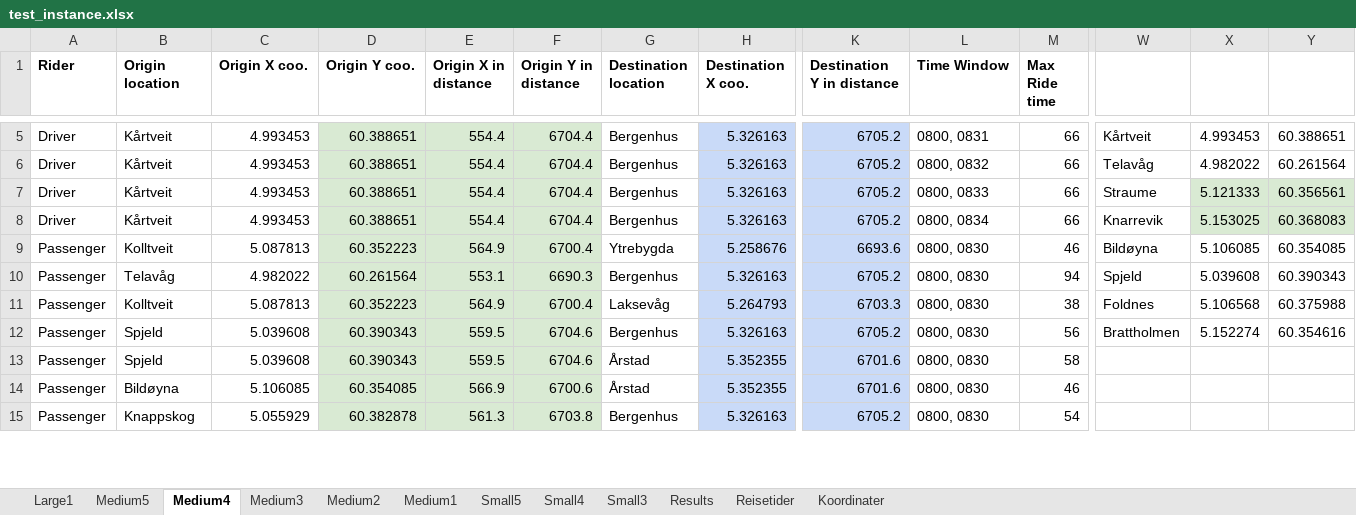
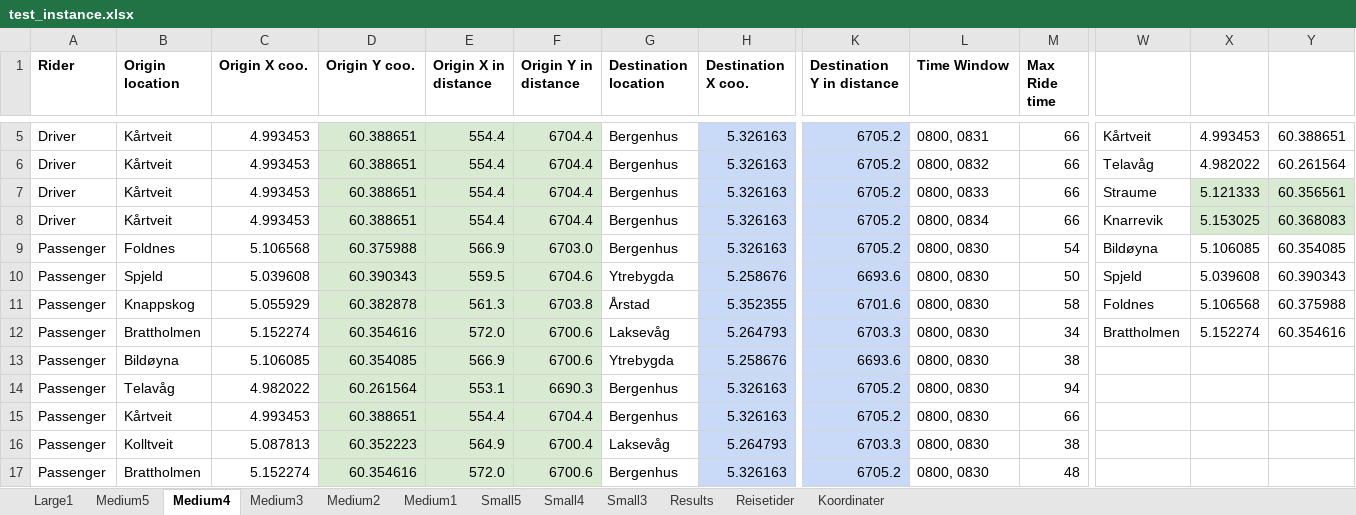
Before and after one commit to tonyyang1998/master2023, an Excel workbook: test_instance.xlsx, sheet Medium4, drawn as a sheet; only a part is shown, gaps mark what is left out; values as stored, in another font and other column widths than the file's, no borders; removed rows and columns are numbered as before the commit, all else as after; rows hold the shown columns only; the diff covers the shown part only; the diff names each change by its address in the sheet, - before the commit and + after, or states it on an @@ line.

```diff
--- a/test_instance.xlsx (sheet Medium4)
+++ b/test_instance.xlsx (sheet Medium4)
+row 9: Passenger | Foldnes | 5.106568 | 60.375988 | 566.9 | 6703.0 | Bergenhus | 5.326163 | 6705.2 | 0800, 0830 | 54 | Bildøyna | 5.106085 | 60.354085
-B10 (Origin location): Kolltveit
+B10 (Origin location): Spjeld
-C10 (Origin X coo.): 5.087813
+C10 (Origin X coo.): 5.039608
-D10 (Origin Y coo.): 60.352223
+D10 (Origin Y coo.): 60.390343
-E10 (Origin X in distance): 564.9
+E10 (Origin X in distance): 559.5
-F10 (Origin Y in distance): 6700.4
+F10 (Origin Y in distance): 6704.6
-M10 (Max Ride time): 46
+M10 (Max Ride time): 50
-W10: Bildøyna
+W10: Spjeld
-X10: 5.106085
+X10: 5.039608
-Y10: 60.354085
+Y10: 60.390343
+row 11: Passenger | Knappskog | 5.055929 | 60.382878 | 561.3 | 6703.8 | Årstad | 5.352355 | 6701.6 | 0800, 0830 | 58 | Foldnes | 5.106568 | 60.375988
+row 12: Passenger | Brattholmen | 5.152274 | 60.354616 | 572.0 | 6700.6 | Laksevåg | 5.264793 | 6703.3 | 0800, 0830 | 34 | Brattholmen | 5.152274 | 60.354616
+row 13: Passenger | Bildøyna | 5.106085 | 60.354085 | 566.9 | 6700.6 | Ytrebygda | 5.258676 | 6693.6 | 0800, 0830 | 38
-W14: Spjeld
+W14: (empty)
-X14: 5.039608
+X14: (empty)
-Y14: 60.390343
+Y14: (empty)
+row 15: Passenger | Kårtveit | 4.993453 | 60.388651 | 554.4 | 6704.4 | Bergenhus | 5.326163 | 6705.2 | 0800, 0830 | 66
-W16: Foldnes
+W16: (empty)
-X16: 5.106568
+X16: (empty)
-Y16: 60.375988
+Y16: (empty)
-row 12: Passenger | Spjeld | 5.039608 | 60.390343 | 559.5 | 6704.6 | Bergenhus | 5.326163 | 6705.2 | 0800, 0830 | 56 | Brattholmen | 5.152274 | 60.354616
-row 13: Passenger | Spjeld | 5.039608 | 60.390343 | 559.5 | 6704.6 | Årstad | 5.352355 | 6701.6 | 0800, 0830 | 58
-row 14: Passenger | Bildøyna | 5.106085 | 60.354085 | 566.9 | 6700.6 | Årstad | 5.352355 | 6701.6 | 0800, 0830 | 46
-B17 (Origin location): Knappskog
+B17 (Origin location): Brattholmen
-C17 (Origin X coo.): 5.055929
+C17 (Origin X coo.): 5.152274
-D17 (Origin Y coo.): 60.382878
+D17 (Origin Y coo.): 60.354616
-E17 (Origin X in distance): 561.3
+E17 (Origin X in distance): 572.0
-F17 (Origin Y in distance): 6703.8
+F17 (Origin Y in distance): 6700.6
-M17 (Max Ride time): 54
+M17 (Max Ride time): 48
```
Also changed, not shown: 2 removed rows and 88 edited cells elsewhere in this sheet, sheet Medium5, sheet Medium3, sheet Medium2, sheet Medium1, sheet Small4, sheet Small5, 2 more sheets, formulas that keep their value, 3 other files.
